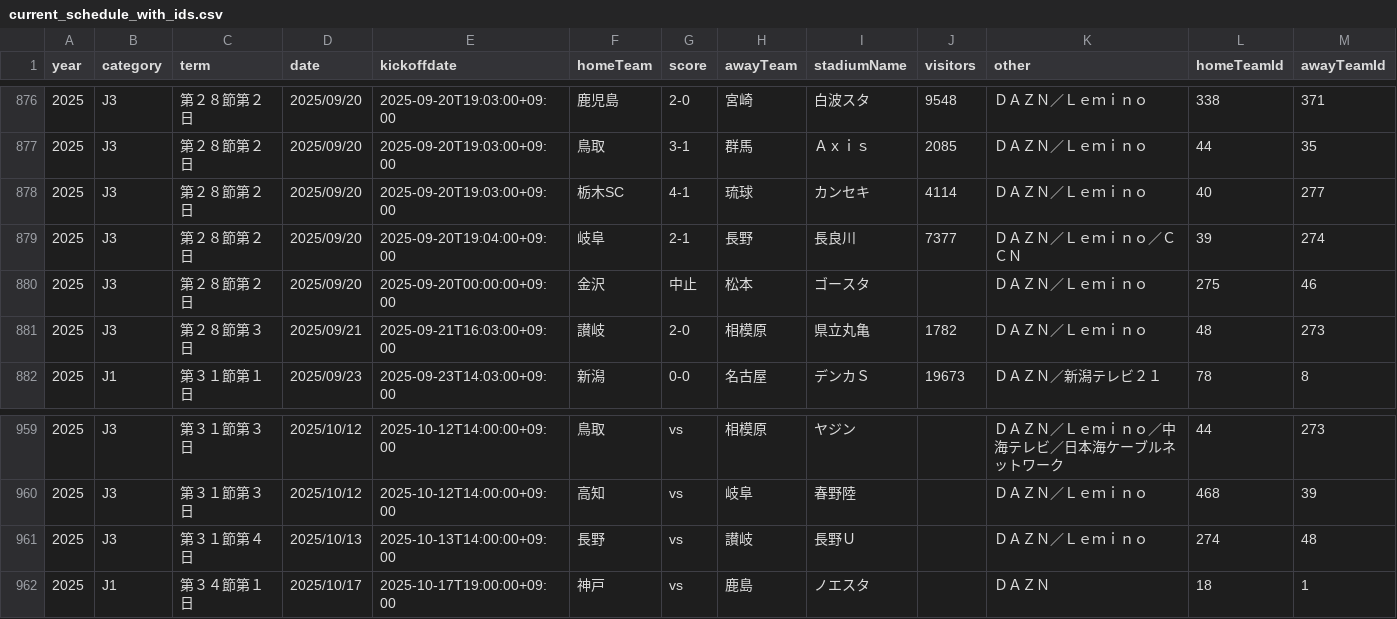
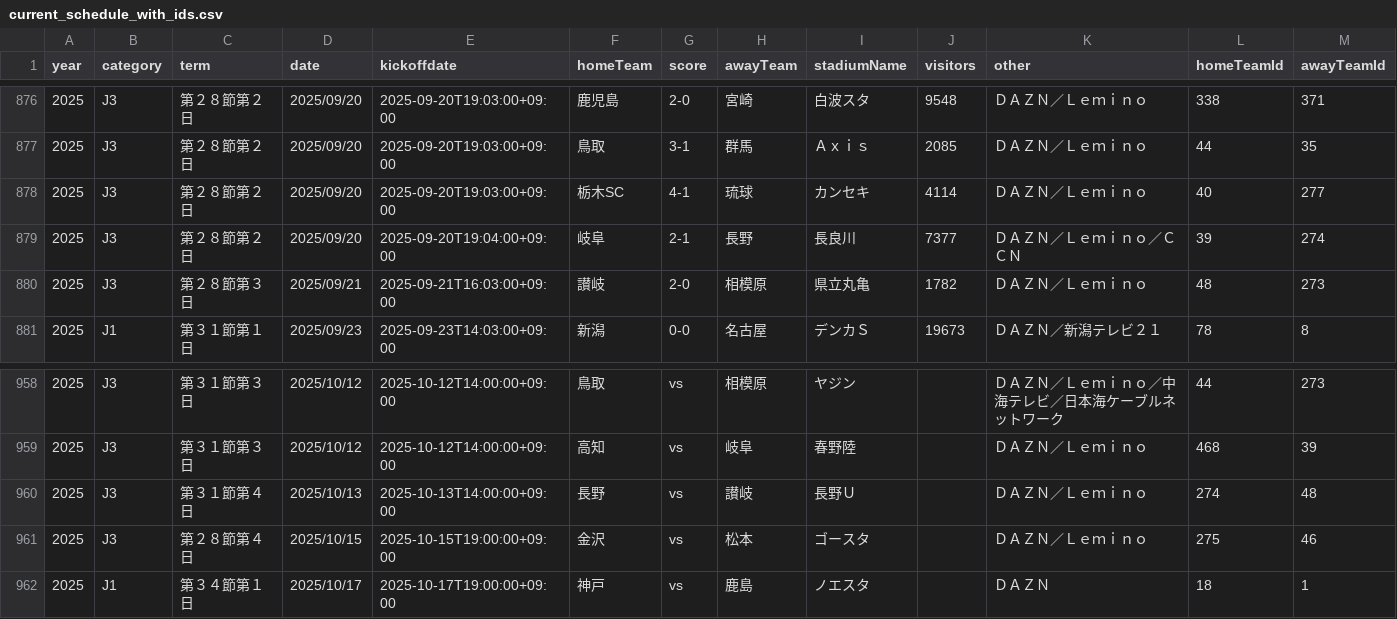
Before and after one commit to k-addtimes/jleague_open_data, a CSV file: processed/current_schedule_with_ids.csv, drawn as a sheet; only a part is shown, gaps mark what is left out.

```diff
--- a/processed/current_schedule_with_ids.csv
+++ b/processed/current_schedule_with_ids.csv
@@ -879,3 +879,2 @@ year,category,term,date,kickoffdate,homeTeam,score,awayTeam,stadiumName,visitors
 2025,J3,第２８節第２日,2025/09/20,2025-09-20T19:04:00+09:00,岐阜,2-1,長野,長良川,7377,ＤＡＺＮ／Ｌｅｍｉｎｏ／ＣＣＮ,39,274
-2025,J3,第２８節第２日,2025/09/20,2025-09-20T00:00:00+09:00,金沢,中止,松本,ゴースタ,,ＤＡＺＮ／Ｌｅｍｉｎｏ,275,46
 2025,J3,第２８節第３日,2025/09/21,2025-09-21T16:03:00+09:00,讃岐,2-0,相模原,県立丸亀,1782,ＤＡＺＮ／Ｌｅｍｉｎｏ,48,273
@@ -961,2 +960,3 @@ year,category,term,date,kickoffdate,homeTeam,score,awayTeam,stadiumName,visitors
 2025,J3,第３１節第４日,2025/10/13,2025-10-13T14:00:00+09:00,長野,vs,讃岐,長野Ｕ,,ＤＡＺＮ／Ｌｅｍｉｎｏ,274,48
+2025,J3,第２８節第４日,2025/10/15,2025-10-15T19:00:00+09:00,金沢,vs,松本,ゴースタ,,ＤＡＺＮ／Ｌｅｍｉｎｏ,275,46
 2025,J1,第３４節第１日,2025/10/17,2025-10-17T19:00:00+09:00,神戸,vs,鹿島,ノエスタ,,ＤＡＺＮ,18,1
```
